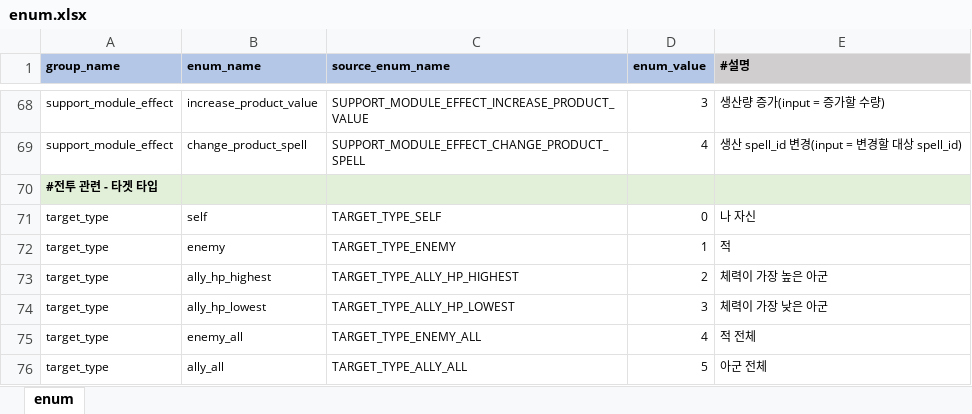
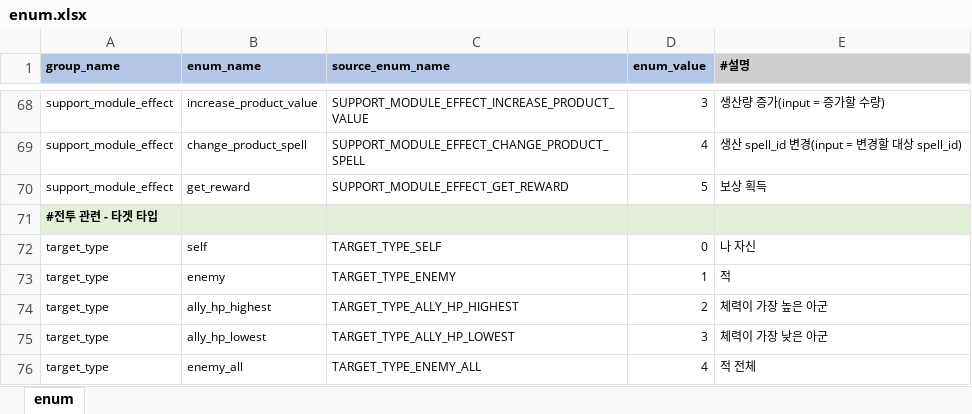
Before and after one commit to YerimYerim/Go.D.Taekwon, an Excel workbook: GameData/Excel/enum.xlsx, sheet enum, drawn as a sheet; only a part is shown, gaps mark what is left out; the shorter side is filled out with more unchanged rows; values as stored, in another font and other column widths than the file's, no borders; the diff names each change by its address in the sheet, - before the commit and + after, or states it on an @@ line.

Commit message:
[yerim]  support module 에 누락된 get_reward 구현

```diff
--- a/GameData/Excel/enum.xlsx (sheet enum)
+++ b/GameData/Excel/enum.xlsx (sheet enum)
+row 70: support_module_effect | get_reward | SUPPORT_MODULE_EFFECT_GET_REWARD | 5 | 보상 획득
```
Also changed, not shown: 4 other files.
